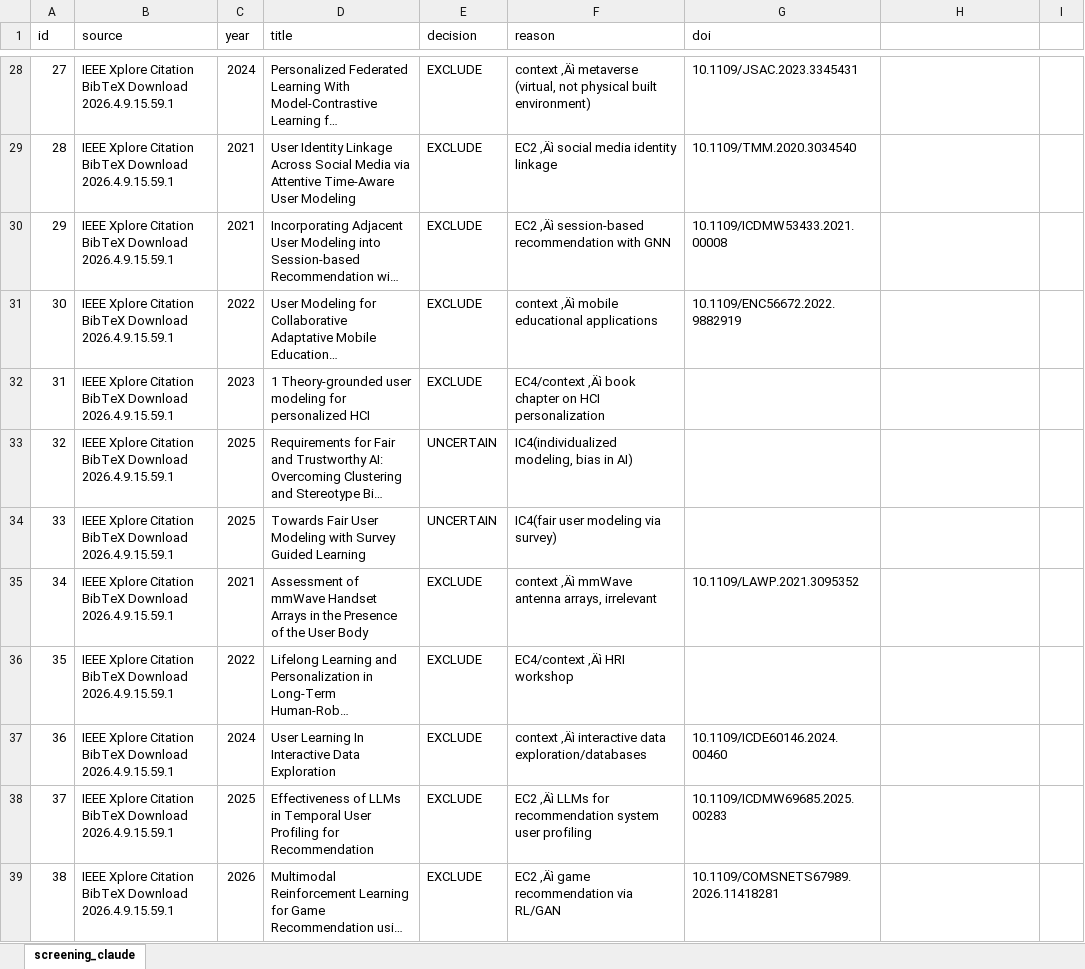
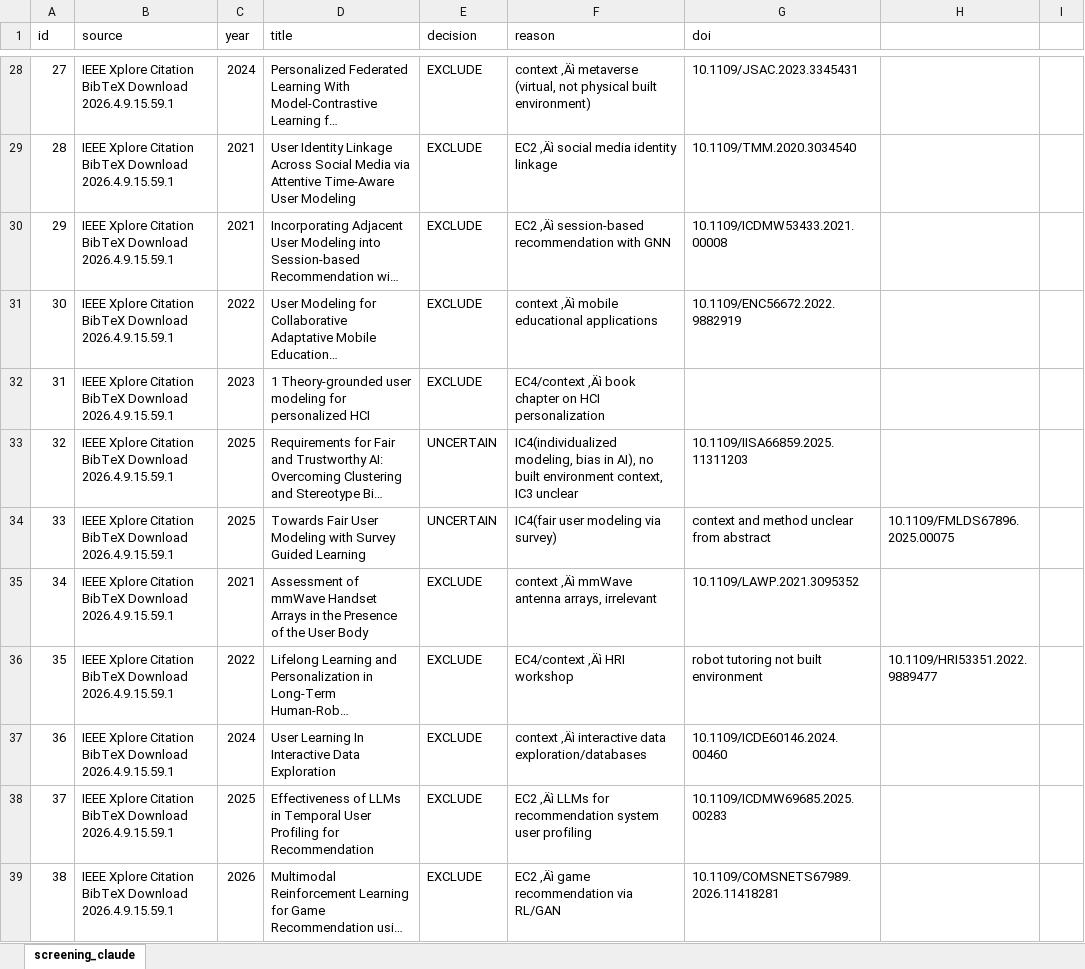
Before and after one commit to rafaeldpsilva/sa4cps-vault, an Excel workbook: Doutoramento/WP1/screening.xlsx, sheet screening_claude, drawn as a sheet; only a part is shown, gaps mark what is left out; long unchanged cells end in …; values as stored, in another font and other column widths than the file's, no borders; conditional formats not drawn; the diff covers the shown part only; the diff names each change by its address in the sheet, - before the commit and + after, or states it on an @@ line.

```diff
--- a/Doutoramento/WP1/screening.xlsx (sheet screening_claude)
+++ b/Doutoramento/WP1/screening.xlsx (sheet screening_claude)
-F33 (reason): …bias in AI)
+F33 (reason): …bias in AI), no built environment context, IC3 unclear
-G33 (doi): (empty)
+G33 (doi): 10.1109/IISA66859.2025.11311203
-G34 (doi): (empty)
+G34 (doi): context and method unclear from abstract
-H34: (empty)
+H34: 10.1109/FMLDS67896.2025.00075
-G36 (doi): (empty)
+G36 (doi): robot tutoring not built environment
-H36: (empty)
+H36: 10.1109/HRI53351.2022.9889477
```
Also changed, not shown: 141 edited cells elsewhere in this sheet.
